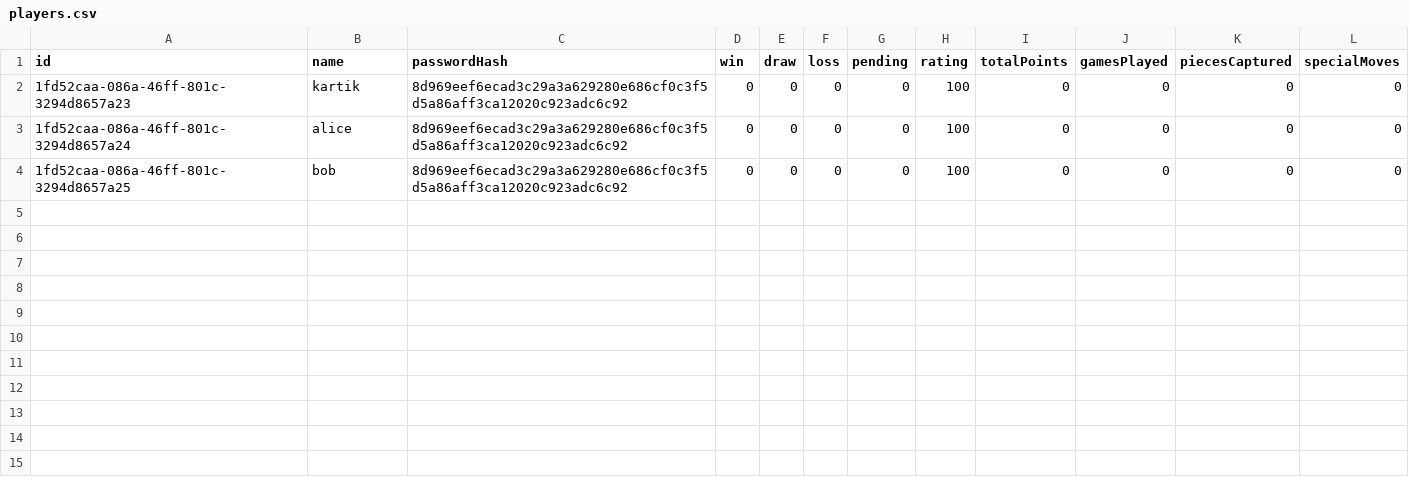
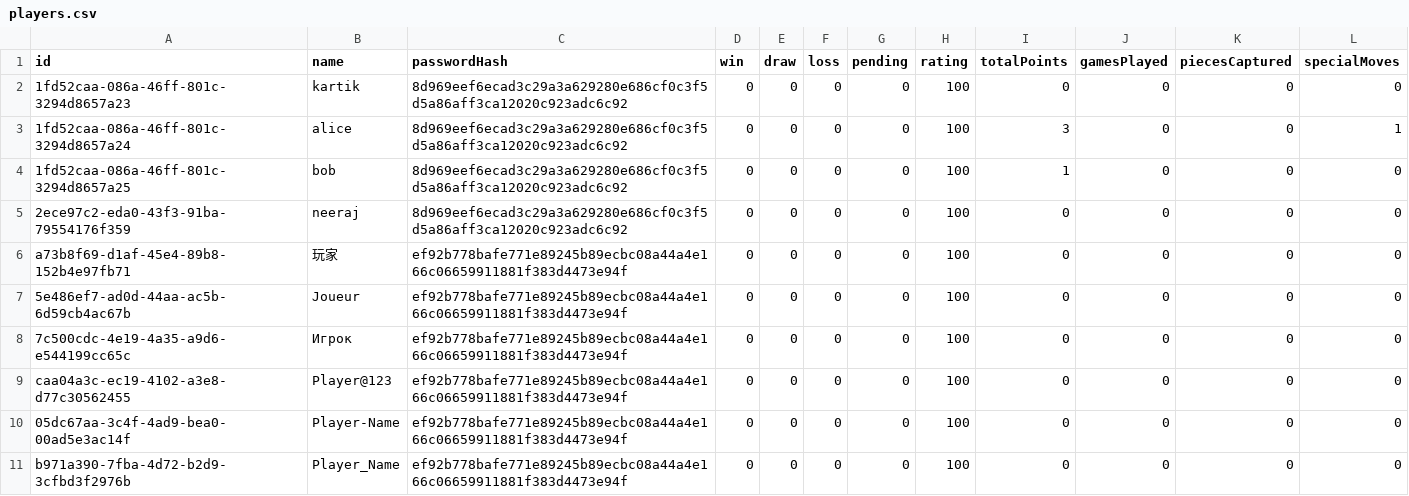
Before and after one commit to savagecarol/ucd_software_engineering_lab_1_chess, a CSV file: storage/players.csv, drawn as a sheet.

```diff
--- a/storage/players.csv
+++ b/storage/players.csv
@@ -2,3 +2,10 @@ id,name,passwordHash,win,draw,loss,pending,rating,totalPoints,gamesPlayed,pieces
 1fd52caa-086a-46ff-801c-3294d8657a23,kartik,8d969eef6ecad3c29a3a629280e686cf0c3f5d5a86aff3ca12020c923adc6c92,0,0,0,0,100,0,0,0,0
-1fd52caa-086a-46ff-801c-3294d8657a24,alice,8d969eef6ecad3c29a3a629280e686cf0c3f5d5a86aff3ca12020c923adc6c92,0,0,0,0,100,0,0,0,0
-1fd52caa-086a-46ff-801c-3294d8657a25,bob,8d969eef6ecad3c29a3a629280e686cf0c3f5d5a86aff3ca12020c923adc6c92,0,0,0,0,100,0,0,0,0
+1fd52caa-086a-46ff-801c-3294d8657a24,alice,8d969eef6ecad3c29a3a629280e686cf0c3f5d5a86aff3ca12020c923adc6c92,0,0,0,0,100,3,0,0,1
+1fd52caa-086a-46ff-801c-3294d8657a25,bob,8d969eef6ecad3c29a3a629280e686cf0c3f5d5a86aff3ca12020c923adc6c92,0,0,0,0,100,1,0,0,0
+2ece97c2-eda0-43f3-91ba-79554176f359,neeraj,8d969eef6ecad3c29a3a629280e686cf0c3f5d5a86aff3ca12020c923adc6c92,0,0,0,0,100,0,0,0,0
+a73b8f69-d1af-45e4-89b8-152b4e97fb71,玩家,ef92b778bafe771e89245b89ecbc08a44a4e166c06659911881f383d4473e94f,0,0,0,0,100,0,0,0,0
+5e486ef7-ad0d-44aa-ac5b-6d59cb4ac67b,Joueur,ef92b778bafe771e89245b89ecbc08a44a4e166c06659911881f383d4473e94f,0,0,0,0,100,0,0,0,0
+7c500cdc-4e19-4a35-a9d6-e544199cc65c,Игрок,ef92b778bafe771e89245b89ecbc08a44a4e166c06659911881f383d4473e94f,0,0,0,0,100,0,0,0,0
+caa04a3c-ec19-4102-a3e8-d77c30562455,Player@123,ef92b778bafe771e89245b89ecbc08a44a4e166c06659911881f383d4473e94f,0,0,0,0,100,0,0,0,0
+05dc67aa-3c4f-4ad9-bea0-00ad5e3ac14f,Player-Name,ef92b778bafe771e89245b89ecbc08a44a4e166c06659911881f383d4473e94f,0,0,0,0,100,0,0,0,0
+b971a390-7fba-4d72-b2d9-3cfbd3f2976b,Player_Name,ef92b778bafe771e89245b89ecbc08a44a4e166c06659911881f383d4473e94f,0,0,0,0,100,0,0,0,0
```
Also changed, not shown: 58 other files.
